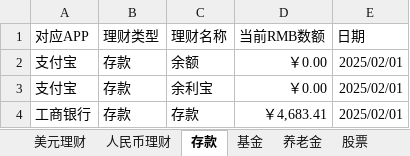
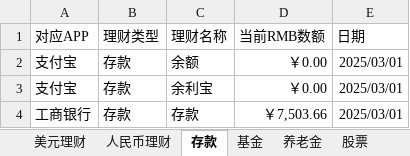
Before and after one commit to although1/finanial_web.github.io, an Excel workbook: src/data/personal_page.xlsx, sheet 存款, drawn as a sheet; values as stored, in another font and other column widths than the file's, no borders; conditional formats not drawn; the diff names each change by its address in the sheet, - before the commit and + after, or states it on an @@ line.

```diff
--- a/src/data/personal_page.xlsx (sheet 存款)
+++ b/src/data/personal_page.xlsx (sheet 存款)
-E2:E4 (日期): 2025/02/01
+E2:E4 (日期): 2025/03/01
-D4 (当前RMB数额): ￥4,683.41
+D4 (当前RMB数额): ￥7,503.66
```
Also changed, not shown: sheet 美元理财, sheet 人民币理财, sheet 基金, sheet 股票, sheet 养老金, 1 other file.
